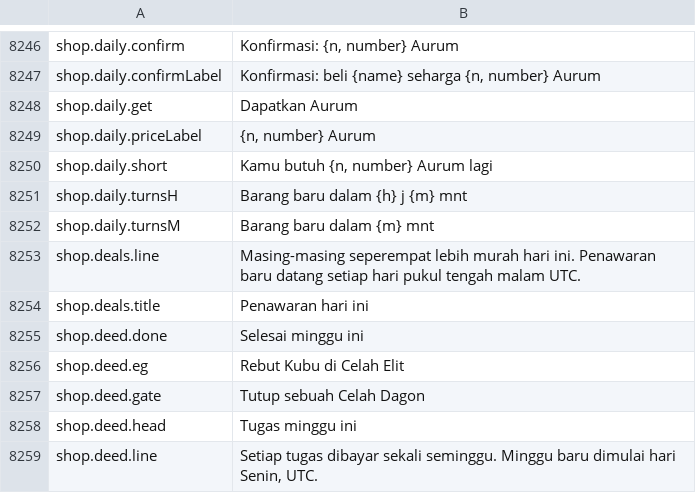
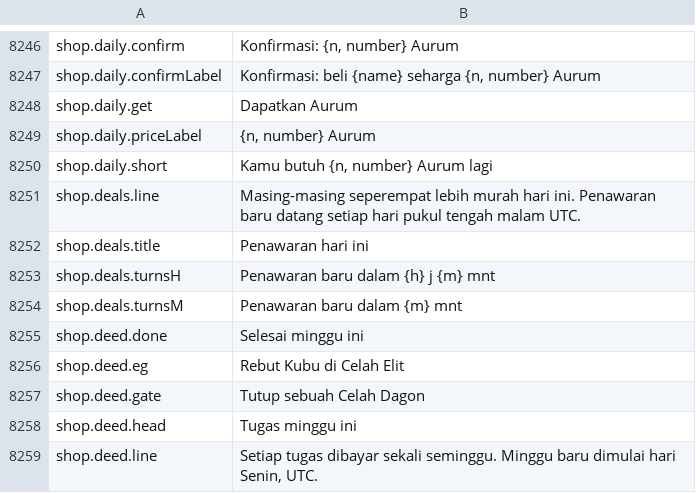
Before and after one commit to Lattymoy/daggerfall-js-source, a CSV file: locales/id/Port_Strings.csv, drawn as a sheet; only a part is shown, gaps mark what is left out; removed rows and columns are numbered as before the commit, all else as after; the diff names each change by its address in the sheet, - before the commit and + after, or states it on an @@ line.

```diff
--- a/locales/id/Port_Strings.csv
+++ b/locales/id/Port_Strings.csv
-row 8251: shop.daily.turnsH | Barang baru dalam {h} j {m} mnt
-row 8252: shop.daily.turnsM | Barang baru dalam {m} mnt
+row 8253: shop.deals.turnsH | Penawaran baru dalam {h} j {m} mnt
+row 8254: shop.deals.turnsM | Penawaran baru dalam {m} mnt
```
Also changed, not shown: locales/bg/Port_Strings.csv, locales/cs/Port_Strings.csv, 26 other files.
